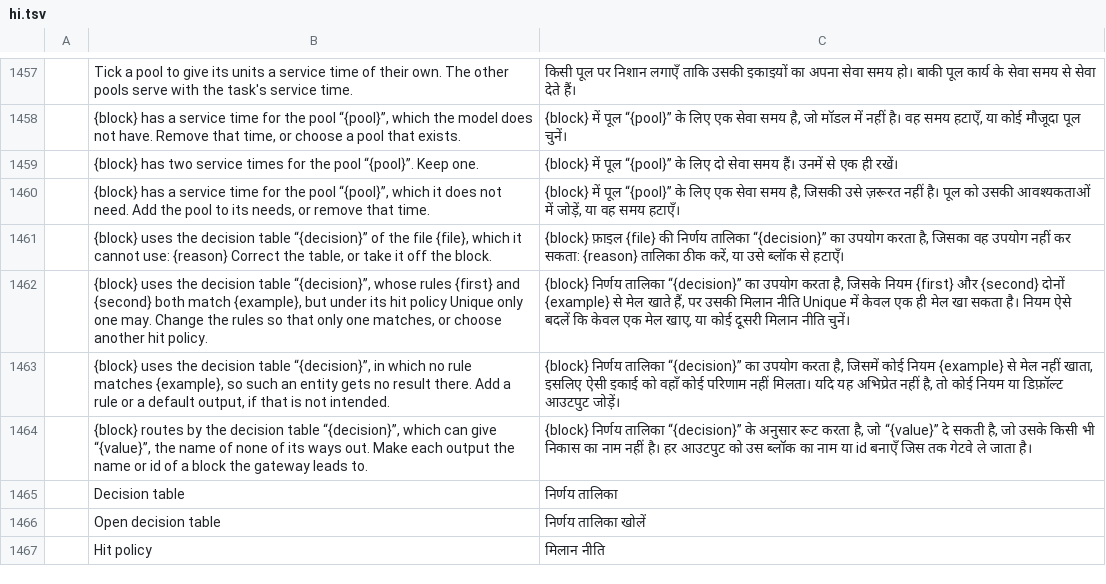
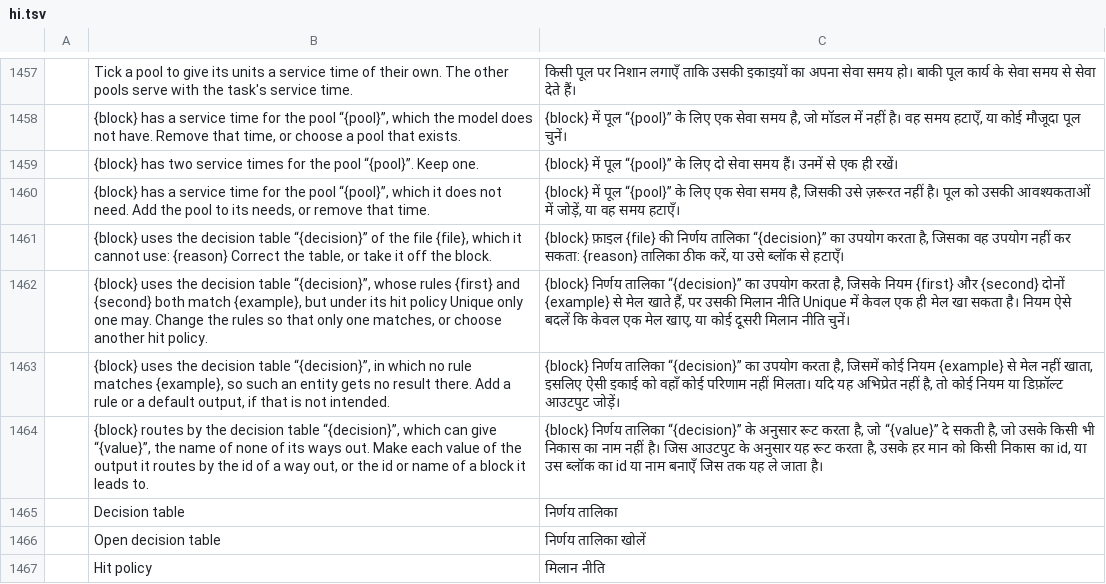
Before and after one commit to helenkwok/StochCraft, a TSV file: i18n/hi.tsv, drawn as a sheet; only a part is shown, gaps mark what is left out; the diff names each change by its address in the sheet, - before the commit and + after, or states it on an @@ line.

Commit message:
Decision routing compares exactly, outputs fit their properties, and are in the block's statistics
- A gateway routed by its table takes the way a value names by comparing the value as its own
  kind (a boolean output no longer equals every non-empty name); the values and their names are
  matched once, as validation matches them.
- A value naming more than one way out (a flow's id, a block's id or name) is an error.
- An output must fit the type of the property it writes: no text into a boolean, no fraction
  into a long.
- What a table writes is in its block's property statistics, as an assignment's values are.
- The route message names what to correct: each value of the output the gateway routes by, as
  a way's id or a block's id or name.

```diff
--- a/i18n/hi.tsv
+++ b/i18n/hi.tsv
-B1464: …Make each output the name or id of a block the gateway leads to.
+B1464: …Make each value of the output it routes by the id of a way out, or the id or name of a block it leads to.
-C1464: …नहीं है। हर आउटपुट को उस ब्लॉक का नाम या id बनाएँ जिस तक गेटवे ले जाता…
+C1464: …नहीं है। जिस आउटपुट के अनुसार यह रूट करता है, उसके हर मान को किसी निकास का id, या उस ब्लॉक का id या नाम बनाएँ जिस तक यह ले जाता…
```
Also changed, not shown: i18n/bn.tsv, i18n/ka.tsv, 46 other files.
